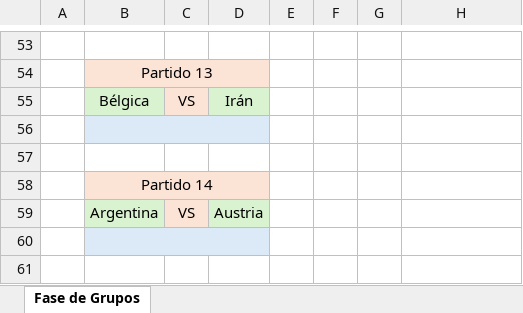
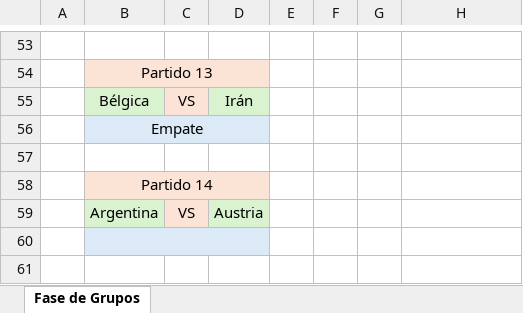
Before and after one commit to EugenioIrarrazaval2001/polla-mundial, an Excel workbook: Pauta/E01Pauta.xlsx, sheet Fase de Grupos, drawn as a sheet; only a part is shown, gaps mark what is left out; values as stored, in another font and other column widths than the file's, no borders; the diff names each change by its address in the sheet, - before the commit and + after, or states it on an @@ line.

Commit message:
Update E01Pauta.xlsx

```diff
--- a/Pauta/E01Pauta.xlsx (sheet Fase de Grupos)
+++ b/Pauta/E01Pauta.xlsx (sheet Fase de Grupos)
-B56: (empty)
+B56: Empate
```
